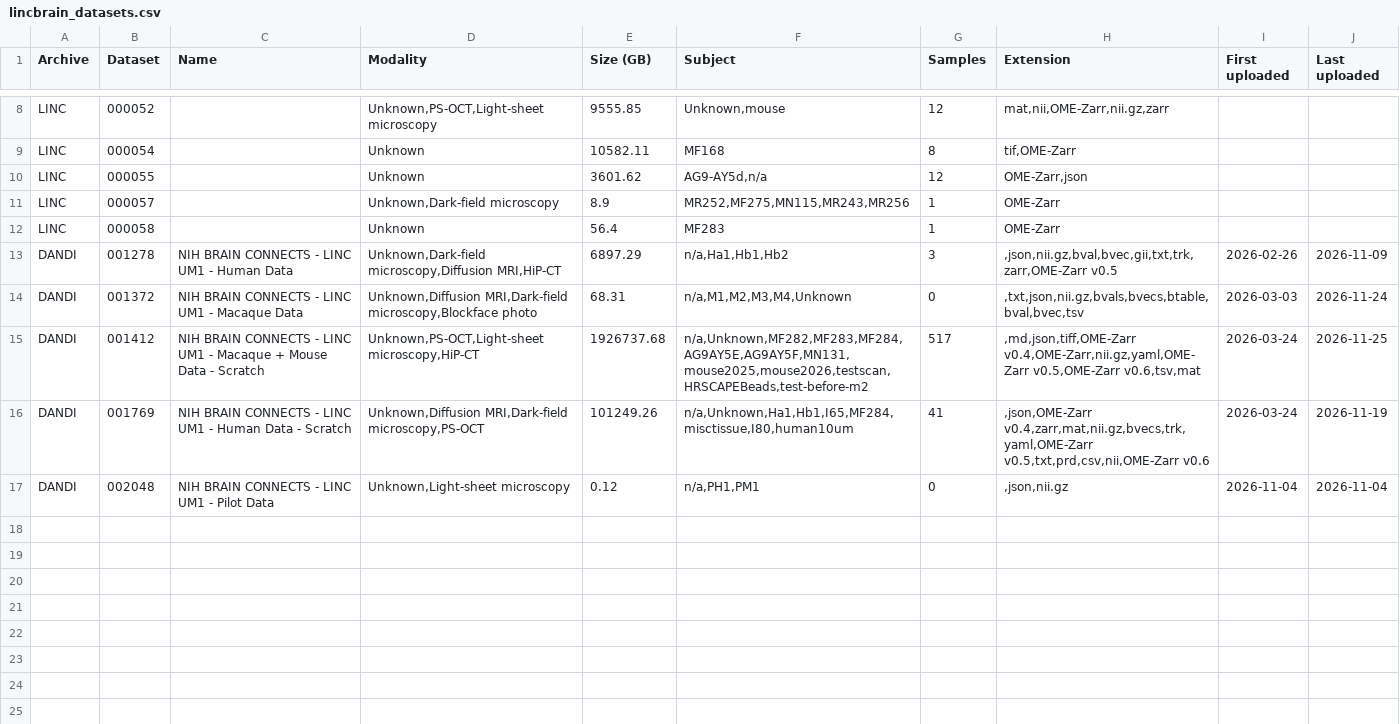
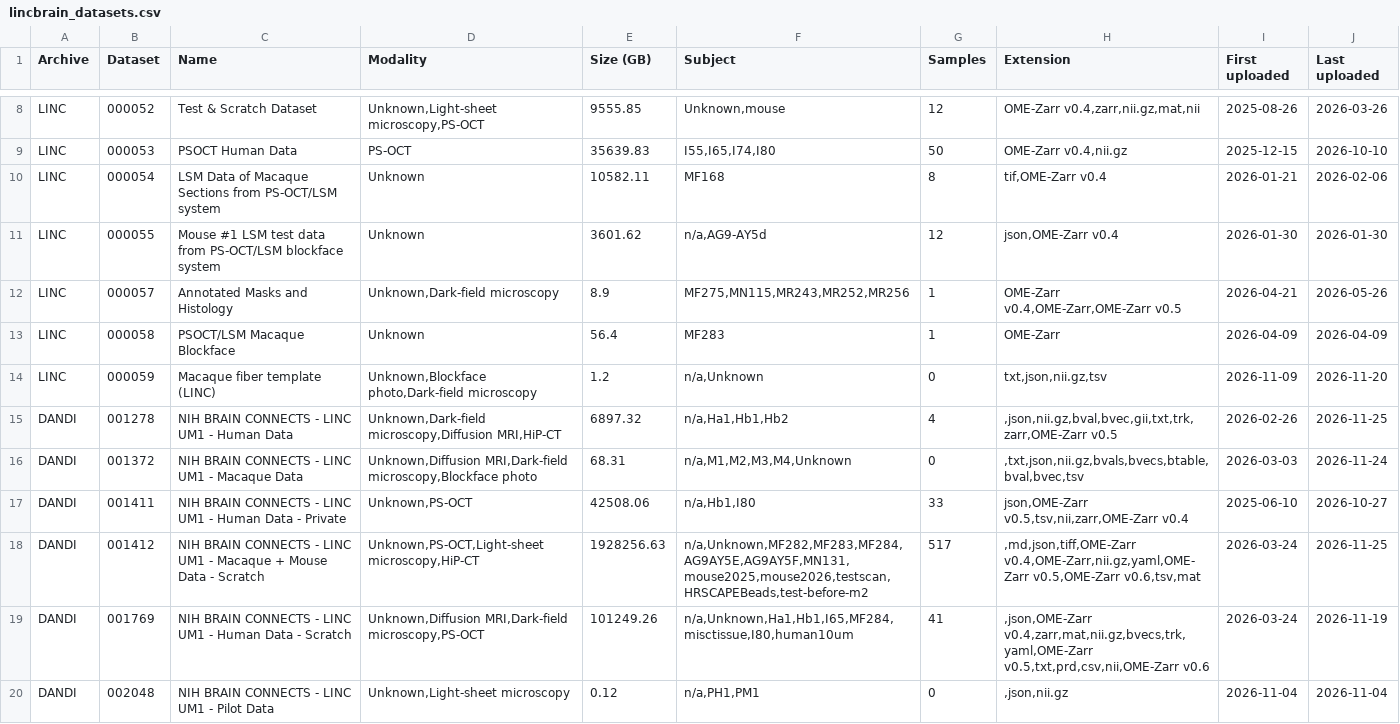
Before and after one commit to lincbrain/linc-dashboard, a CSV file: static/lincbrain_datasets.csv, drawn as a sheet; only a part is shown, gaps mark what is left out; addresses are those after the commit; the diff covers the shown part only; the diff names each change by its address in the sheet, - before the commit and + after, or states it on an @@ line.

```diff
--- a/static/lincbrain_datasets.csv
+++ b/static/lincbrain_datasets.csv
-C8 (Name): (empty)
+C8 (Name): Test & Scratch Dataset
-D8 (Modality): Unknown,PS-OCT,Light-sheet microscopy
+D8 (Modality): Unknown,Light-sheet microscopy,PS-OCT
-H8 (Extension): mat,nii,OME-Zarr,nii.gz,zarr
+H8 (Extension): OME-Zarr v0.4,zarr,nii.gz,mat,nii
-I8 (First uploaded): (empty)
+I8 (First uploaded): 2025-08-26
-J8 (Last uploaded): (empty)
+J8 (Last uploaded): 2026-03-26
+row 9: LINC | 000053 | PSOCT Human Data | PS-OCT | 35639.83 | I55,I65,I74,I80 | 50 | OME-Zarr v0.4,nii.gz | 2025-12-15 | 2026-10-10
-C10 (Name): (empty)
+C10 (Name): LSM Data of Macaque Sections from PS-OCT/LSM system
-H10 (Extension): tif,OME-Zarr
+H10 (Extension): tif,OME-Zarr v0.4
-I10 (First uploaded): (empty)
+I10 (First uploaded): 2026-01-21
-J10 (Last uploaded): (empty)
+J10 (Last uploaded): 2026-02-06
-C11 (Name): (empty)
+C11 (Name): Mouse #1 LSM test data from PS-OCT/LSM blockface system
-F11 (Subject): AG9-AY5d,n/a
+F11 (Subject): n/a,AG9-AY5d
-H11 (Extension): OME-Zarr,json
+H11 (Extension): json,OME-Zarr v0.4
-I11 (First uploaded): (empty)
+I11 (First uploaded): 2026-01-30
-J11 (Last uploaded): (empty)
+J11 (Last uploaded): 2026-01-30
-C12 (Name): (empty)
+C12 (Name): Annotated Masks and Histology
-F12 (Subject): MR252,MF275,MN115,MR243,MR256
+F12 (Subject): MF275,MN115,MR243,MR252,MR256
-H12 (Extension): OME-Zarr
+H12 (Extension): OME-Zarr v0.4,OME-Zarr,OME-Zarr v0.5
-I12 (First uploaded): (empty)
+I12 (First uploaded): 2026-04-21
-J12 (Last uploaded): (empty)
+J12 (Last uploaded): 2026-05-26
-C13 (Name): (empty)
+C13 (Name): PSOCT/LSM Macaque Blockface
-I13 (First uploaded): (empty)
+I13 (First uploaded): 2026-04-09
-J13 (Last uploaded): (empty)
+J13 (Last uploaded): 2026-04-09
+row 14: LINC | 000059 | Macaque fiber template (LINC) | Unknown,Blockface photo,Dark-field microscopy | 1.2 | n/a,Unknown | 0 | txt,json,nii.gz,tsv | 2026-11-09 | 2026-11-20
-E15 (Size (GB)): 6897.29
+E15 (Size (GB)): 6897.32
-G15 (Samples): 3
+G15 (Samples): 4
-J15 (Last uploaded): 2026-11-09
+J15 (Last uploaded): 2026-11-25
+row 17: DANDI | 001411 | NIH BRAIN CONNECTS - LINC UM1 - Human Data - Private | Unknown,PS-OCT | 42508.06 | n/a,Hb1,I80 | 33 | json,OME-Zarr v0.5,tsv,nii,zarr,OME-Zarr v0.4 | 2025-06-10 | 2026-10-27
-E18 (Size (GB)): 1926737.68
+E18 (Size (GB)): 1928256.63
```
Also changed, not shown: 29 edited cells elsewhere in this file, curation/unmapped.csv, 1 other file.
